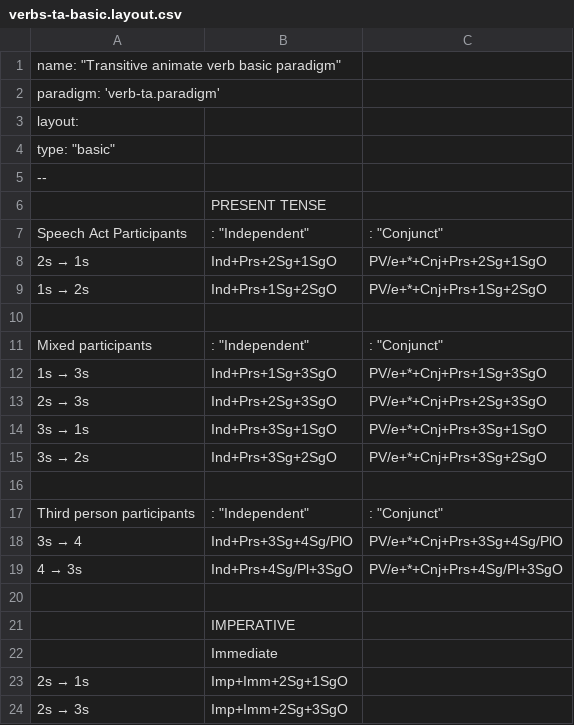
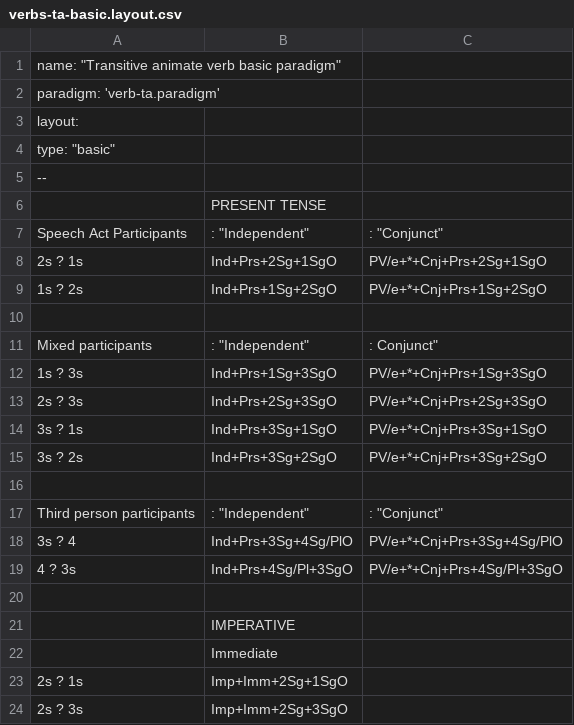
Before and after one commit to giellalt/lang-crk, a CSV file: inc/paradigms/verbs-ta-basic.layout.csv, drawn as a sheet.

```diff
--- a/inc/paradigms/verbs-ta-basic.layout.csv
+++ b/inc/paradigms/verbs-ta-basic.layout.csv
@@ -7,14 +7,14 @@ layout:,,
 Speech Act Participants,": ""Independent""",": ""Conjunct"""
-2s → 1s,Ind+Prs+2Sg+1SgO,PV/e+*+Cnj+Prs+2Sg+1SgO
-1s → 2s,Ind+Prs+1Sg+2SgO,PV/e+*+Cnj+Prs+1Sg+2SgO
+2s ? 1s,Ind+Prs+2Sg+1SgO,PV/e+*+Cnj+Prs+2Sg+1SgO
+1s ? 2s,Ind+Prs+1Sg+2SgO,PV/e+*+Cnj+Prs+1Sg+2SgO
 ,,
-Mixed participants,": ""Independent""",": ""Conjunct"""
-1s → 3s,Ind+Prs+1Sg+3SgO,PV/e+*+Cnj+Prs+1Sg+3SgO
-2s → 3s,Ind+Prs+2Sg+3SgO,PV/e+*+Cnj+Prs+2Sg+3SgO
-3s → 1s,Ind+Prs+3Sg+1SgO,PV/e+*+Cnj+Prs+3Sg+1SgO
-3s → 2s,Ind+Prs+3Sg+2SgO,PV/e+*+Cnj+Prs+3Sg+2SgO
+Mixed participants,": ""Independent""",": Conjunct"""
+1s ? 3s,Ind+Prs+1Sg+3SgO,PV/e+*+Cnj+Prs+1Sg+3SgO
+2s ? 3s,Ind+Prs+2Sg+3SgO,PV/e+*+Cnj+Prs+2Sg+3SgO
+3s ? 1s,Ind+Prs+3Sg+1SgO,PV/e+*+Cnj+Prs+3Sg+1SgO
+3s ? 2s,Ind+Prs+3Sg+2SgO,PV/e+*+Cnj+Prs+3Sg+2SgO
 ,,
 Third person participants,": ""Independent""",": ""Conjunct"""
-3s → 4,Ind+Prs+3Sg+4Sg/PlO,PV/e+*+Cnj+Prs+3Sg+4Sg/PlO
-4 → 3s,Ind+Prs+4Sg/Pl+3SgO,PV/e+*+Cnj+Prs+4Sg/Pl+3SgO
+3s ? 4,Ind+Prs+3Sg+4Sg/PlO,PV/e+*+Cnj+Prs+3Sg+4Sg/PlO
+4 ? 3s,Ind+Prs+4Sg/Pl+3SgO,PV/e+*+Cnj+Prs+4Sg/Pl+3SgO
 ,,
@@ -22,3 +22,3 @@ Third person participants,": ""Independent""",": ""Conjunct"""
 ,Immediate,
-2s → 1s,Imp+Imm+2Sg+1SgO,
-2s → 3s,Imp+Imm+2Sg+3SgO,
+2s ? 1s,Imp+Imm+2Sg+1SgO,
+2s ? 3s,Imp+Imm+2Sg+3SgO,
```
Also changed, not shown: 13 other files.
